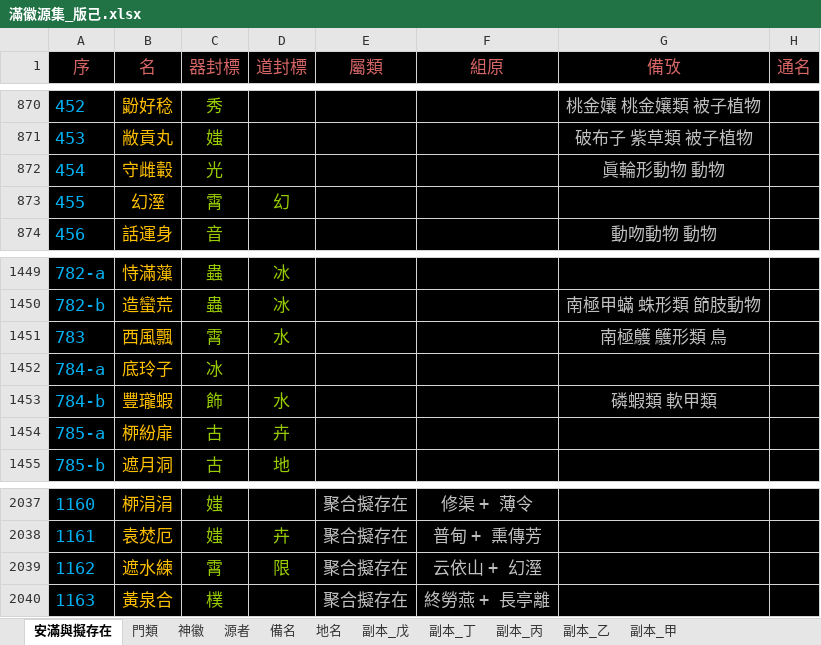
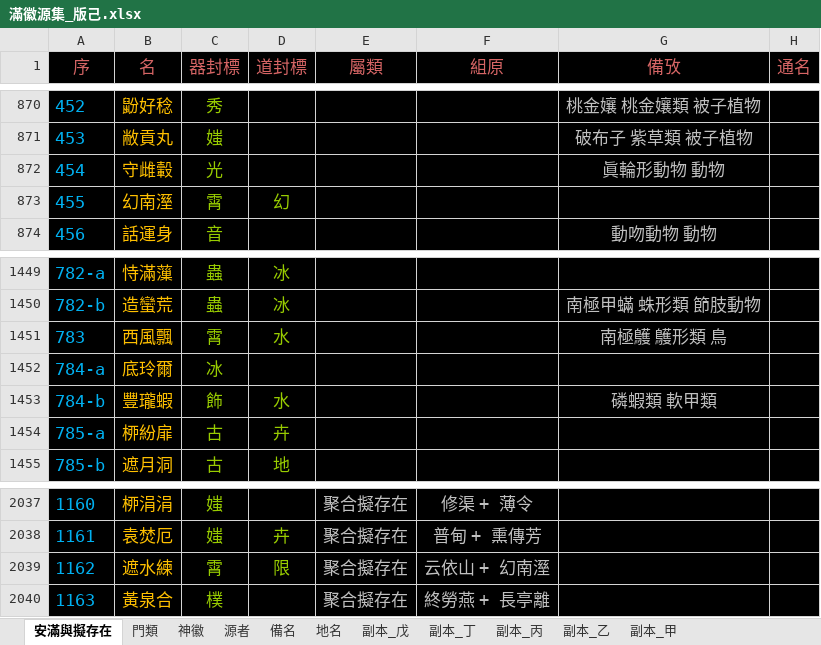
Before and after one commit to sealleci/AnMan, an Excel workbook: docs/滿徽源集_版己.xlsx, sheet 安滿與擬存在, drawn as a sheet; only a part is shown, gaps mark what is left out; values as stored, in another font and other column widths than the file's, no borders; the diff names each change by its address in the sheet, - before the commit and + after, or states it on an @@ line.

```diff
--- a/docs/滿徽源集_版己.xlsx (sheet 安滿與擬存在)
+++ b/docs/滿徽源集_版己.xlsx (sheet 安滿與擬存在)
-B873 (名): 幻溼
+B873 (名): 幻南溼
-B1452 (名): 底玲子
+B1452 (名): 底玲爾
-F2039 (組原): 云依山 + 幻溼
+F2039 (組原): 云依山 + 幻南溼
```
Also changed, not shown: 3 other files.
